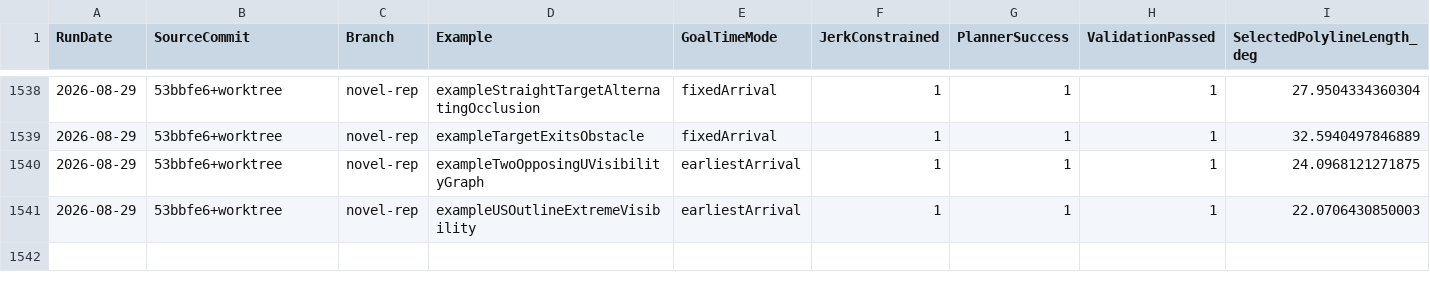
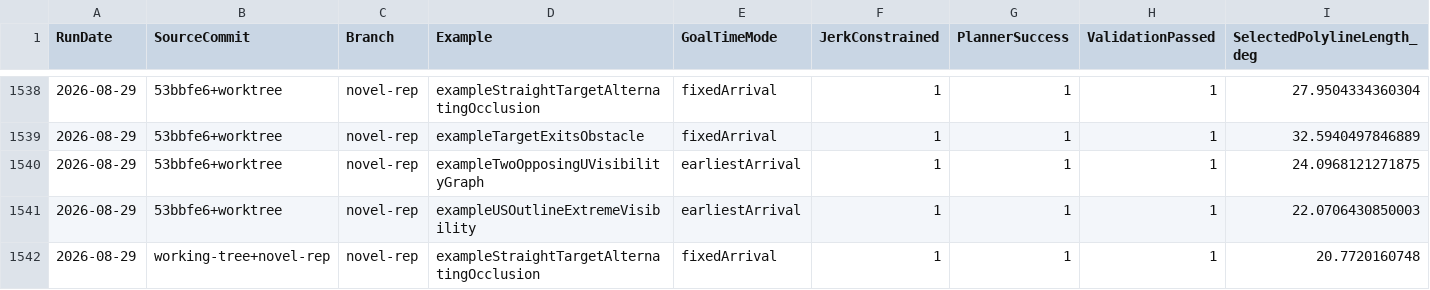
Before and after one commit to kevvtrinh/AzElObsAvoid, a CSV file: benchmark.csv, drawn as a sheet; only a part is shown, gaps mark what is left out; rows hold the shown columns only; the diff names each change by its address in the sheet, - before the commit and + after, or states it on an @@ line.

```diff
--- a/benchmark.csv
+++ b/benchmark.csv
+row 1542: 2026-08-29 | working-tree+novel-rep | novel-rep | exampleStraightTargetAlternatingOcclusion | fixedArrival | 1 | 1 | 1 | 20.7720160748
```
Also changed, not shown: 24 other files.
